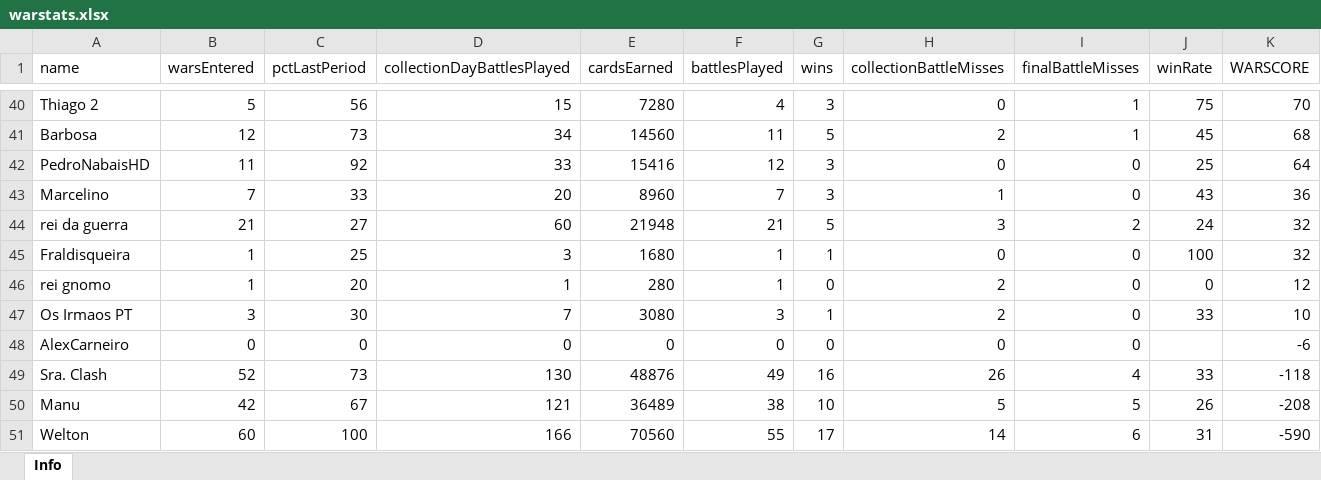
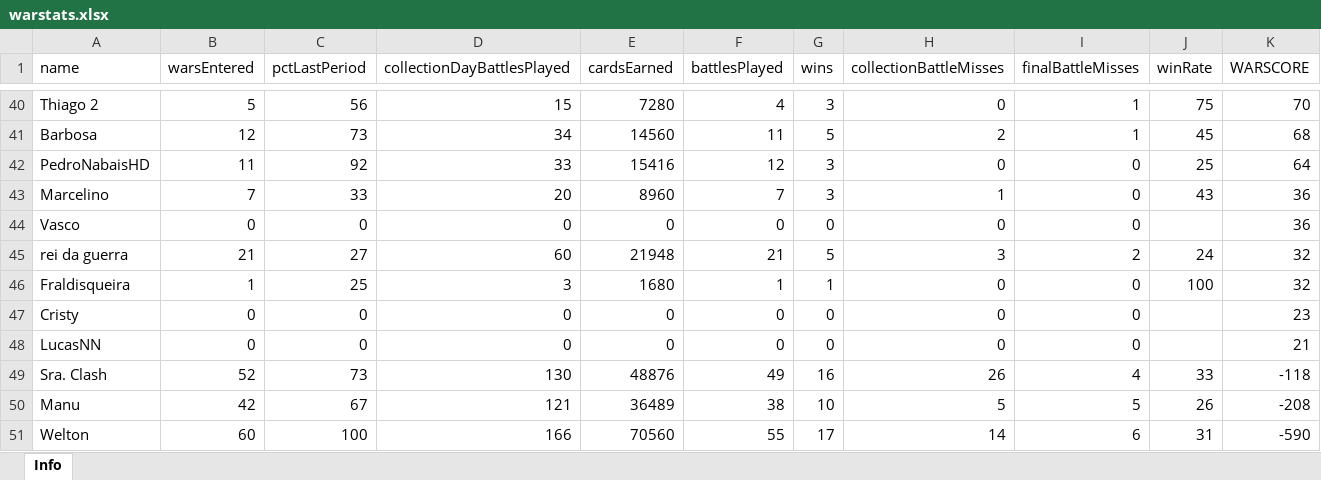
Before and after one commit to bascenso/alkateia, an Excel workbook: docs/data/warstats.xlsx, sheet Info, drawn as a sheet; only a part is shown, gaps mark what is left out; values as stored, in another font and other column widths than the file's, no borders; removed rows and columns are numbered as before the commit, all else as after; the diff names each change by its address in the sheet, - before the commit and + after, or states it on an @@ line.

```diff
--- a/docs/data/warstats.xlsx (sheet Info)
+++ b/docs/data/warstats.xlsx (sheet Info)
+row 44: Vasco | 0 | 0 | 0 | 0 | 0 | 0 | 0 | 0 |  | 36
-row 46: rei gnomo | 1 | 20 | 1 | 280 | 1 | 0 | 2 | 0 | 0 | 12
-row 47: Os Irmaos PT | 3 | 30 | 7 | 3080 | 3 | 1 | 2 | 0 | 33 | 10
-A47 (name): AlexCarneiro
+A47 (name): Cristy
-K47 (WARSCORE): -6
+K47 (WARSCORE): 23
+row 48: LucasNN | 0 | 0 | 0 | 0 | 0 | 0 | 0 | 0 |  | 21
```
Also changed, not shown: docs/data/memberstats.xlsx, docs/data/warmap.xlsx, 9 other files.
